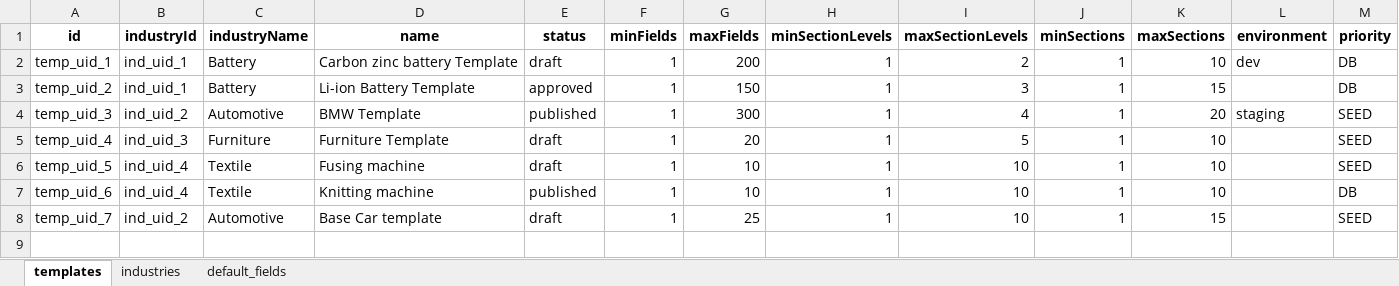
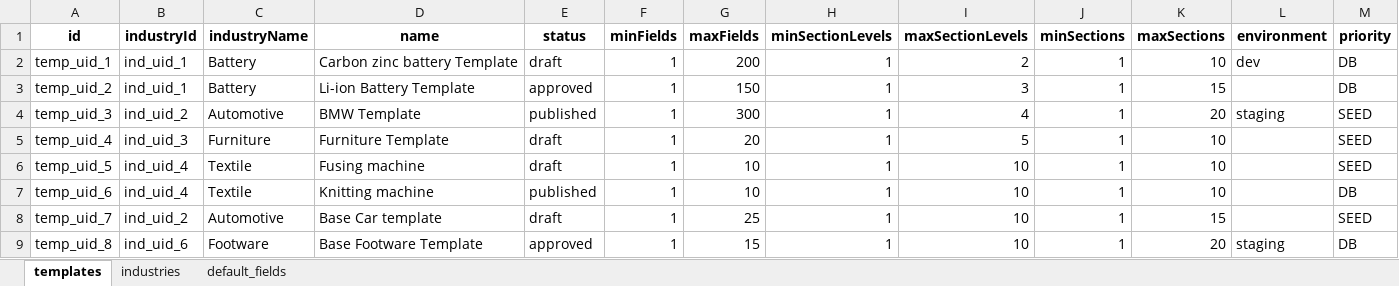
Before and after one commit to easinrobin/seed-migration-poc, an Excel workbook: src/seed/seed-data/excel/data-seed.xlsx, sheet templates, drawn as a sheet; values as stored, in another font and other column widths than the file's, no borders; the diff names each change by its address in the sheet, - before the commit and + after, or states it on an @@ line.

```diff
--- a/src/seed/seed-data/excel/data-seed.xlsx (sheet templates)
+++ b/src/seed/seed-data/excel/data-seed.xlsx (sheet templates)
+row 9: temp_uid_8 | ind_uid_6 | Footware | Base Footware Template | approved | 1 | 15 | 1 | 10 | 1 | 20 | staging | DB
```
Also changed, not shown: sheet industries, 6 other files.
